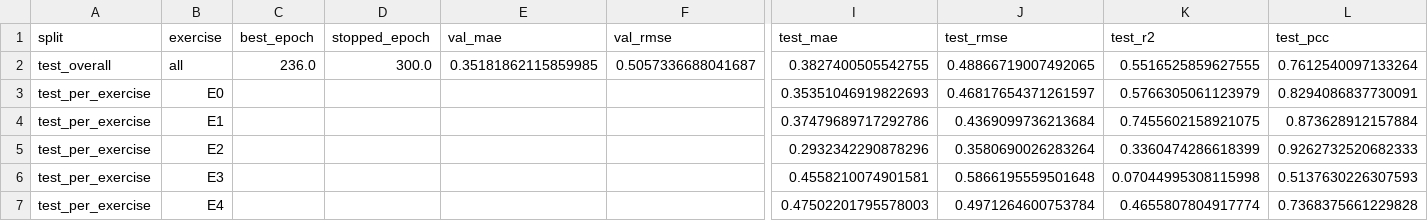
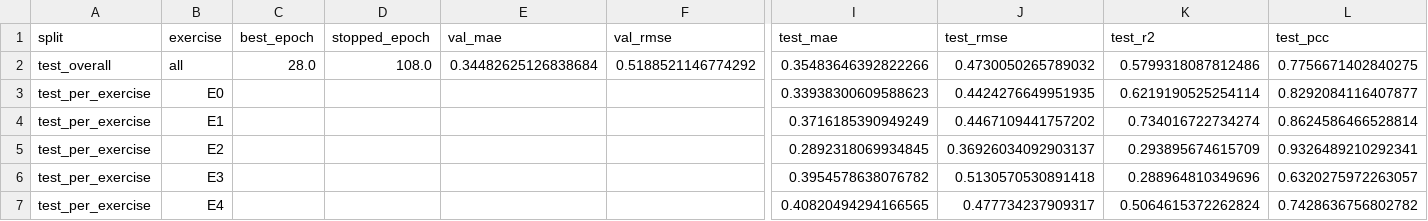
Before and after one commit to Masa-Shaheen/Results, a CSV file: training_summary.csv, drawn as a sheet; only a part is shown, gaps mark what is left out; the diff covers the shown part only; the diff names each change by its address in the sheet, - before the commit and + after, or states it on an @@ line.

Commit message:
Update training results and plots

```diff
--- a/training_summary.csv
+++ b/training_summary.csv
-C2 (best_epoch): 236.0
+C2 (best_epoch): 28.0
-D2 (stopped_epoch): 300.0
+D2 (stopped_epoch): 108.0
-E2 (val_mae): 0.35181862115859985
+E2 (val_mae): 0.34482625126838684
-F2 (val_rmse): 0.5057336688041687
+F2 (val_rmse): 0.5188521146774292
-I2 (test_mae): 0.3827400505542755
+I2 (test_mae): 0.35483646392822266
-J2 (test_rmse): 0.48866719007492065
+J2 (test_rmse): 0.4730050265789032
-K2 (test_r2): 0.5516525859627555
+K2 (test_r2): 0.5799318087812486
-L2 (test_pcc): 0.7612540097133264
+L2 (test_pcc): 0.7756671402840275
-I3 (test_mae): 0.35351046919822693
+I3 (test_mae): 0.33938300609588623
-J3 (test_rmse): 0.46817654371261597
+J3 (test_rmse): 0.4424276649951935
-K3 (test_r2): 0.5766305061123979
+K3 (test_r2): 0.6219190525254114
-L3 (test_pcc): 0.8294086837730091
+L3 (test_pcc): 0.8292084116407877
-I4 (test_mae): 0.37479689717292786
+I4 (test_mae): 0.3716185390949249
-J4 (test_rmse): 0.4369099736213684
+J4 (test_rmse): 0.4467109441757202
-K4 (test_r2): 0.7455602158921075
+K4 (test_r2): 0.734016722734274
-L4 (test_pcc): 0.873628912157884
+L4 (test_pcc): 0.8624586466528814
-I5 (test_mae): 0.2932342290878296
+I5 (test_mae): 0.2892318069934845
-J5 (test_rmse): 0.3580690026283264
+J5 (test_rmse): 0.36926034092903137
-K5 (test_r2): 0.3360474286618399
+K5 (test_r2): 0.293895674615709
-L5 (test_pcc): 0.9262732520682333
+L5 (test_pcc): 0.9326489210292341
-I6 (test_mae): 0.4558210074901581
+I6 (test_mae): 0.3954578638076782
-J6 (test_rmse): 0.5866195559501648
+J6 (test_rmse): 0.5130570530891418
-K6 (test_r2): 0.07044995308115998
+K6 (test_r2): 0.288964810349696
-L6 (test_pcc): 0.5137630226307593
+L6 (test_pcc): 0.6320275972263057
-I7 (test_mae): 0.47502201795578003
+I7 (test_mae): 0.40820494294166565
-J7 (test_rmse): 0.4971264600753784
+J7 (test_rmse): 0.477734237909317
-K7 (test_r2): 0.4655807804917774
+K7 (test_r2): 0.5064615372262824
-L7 (test_pcc): 0.7368375661229828
+L7 (test_pcc): 0.7428636756802782
```
Also changed, not shown: 22 edited cells elsewhere in this file, 14 other files.
